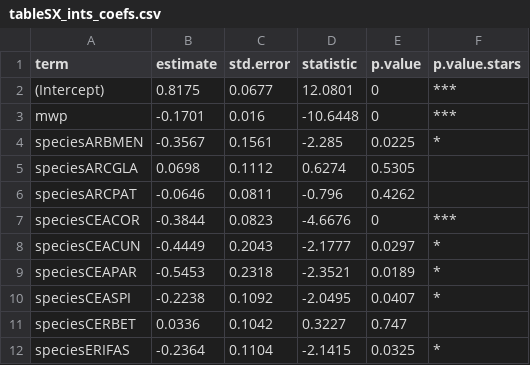
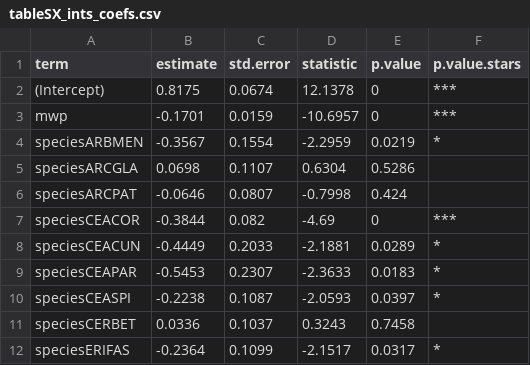
Before and after one commit to dackerly/PepperwoodLFM, a CSV file: results/figures/tableSX_ints_coefs.csv, drawn as a sheet; only a part is shown; the diff covers the shown part only.

Commit message:
edits to figures for clarity

```diff
--- a/results/figures/tableSX_ints_coefs.csv
+++ b/results/figures/tableSX_ints_coefs.csv
@@ -1,12 +1,12 @@
 term,estimate,std.error,statistic,p.value,p.value.stars
-(Intercept),0.8175,0.0677,12.0801,0,***
-mwp,-0.1701,0.016,-10.6448,0,***
-speciesARBMEN,-0.3567,0.1561,-2.285,0.0225,*
-speciesARCGLA,0.0698,0.1112,0.6274,0.5305,
-speciesARCPAT,-0.0646,0.0811,-0.796,0.4262,
-speciesCEACOR,-0.3844,0.0823,-4.6676,0,***
-speciesCEACUN,-0.4449,0.2043,-2.1777,0.0297,*
-speciesCEAPAR,-0.5453,0.2318,-2.3521,0.0189,*
-speciesCEASPI,-0.2238,0.1092,-2.0495,0.0407,*
-speciesCERBET,0.0336,0.1042,0.3227,0.747,
-speciesERIFAS,-0.2364,0.1104,-2.1415,0.0325,*
+(Intercept),0.8175,0.0674,12.1378,0,***
+mwp,-0.1701,0.0159,-10.6957,0,***
+speciesARBMEN,-0.3567,0.1554,-2.2959,0.0219,*
+speciesARCGLA,0.0698,0.1107,0.6304,0.5286,
+speciesARCPAT,-0.0646,0.0807,-0.7998,0.424,
+speciesCEACOR,-0.3844,0.082,-4.69,0,***
+speciesCEACUN,-0.4449,0.2033,-2.1881,0.0289,*
+speciesCEAPAR,-0.5453,0.2307,-2.3633,0.0183,*
+speciesCEASPI,-0.2238,0.1087,-2.0593,0.0397,*
+speciesCERBET,0.0336,0.1037,0.3243,0.7458,
+speciesERIFAS,-0.2364,0.1099,-2.1517,0.0317,*
```
Also changed, not shown: 2 added rows and 88 edited cells elsewhere in this file, figures/letter_mapping.csv, results/figures/table1.csv, 16 other files.
